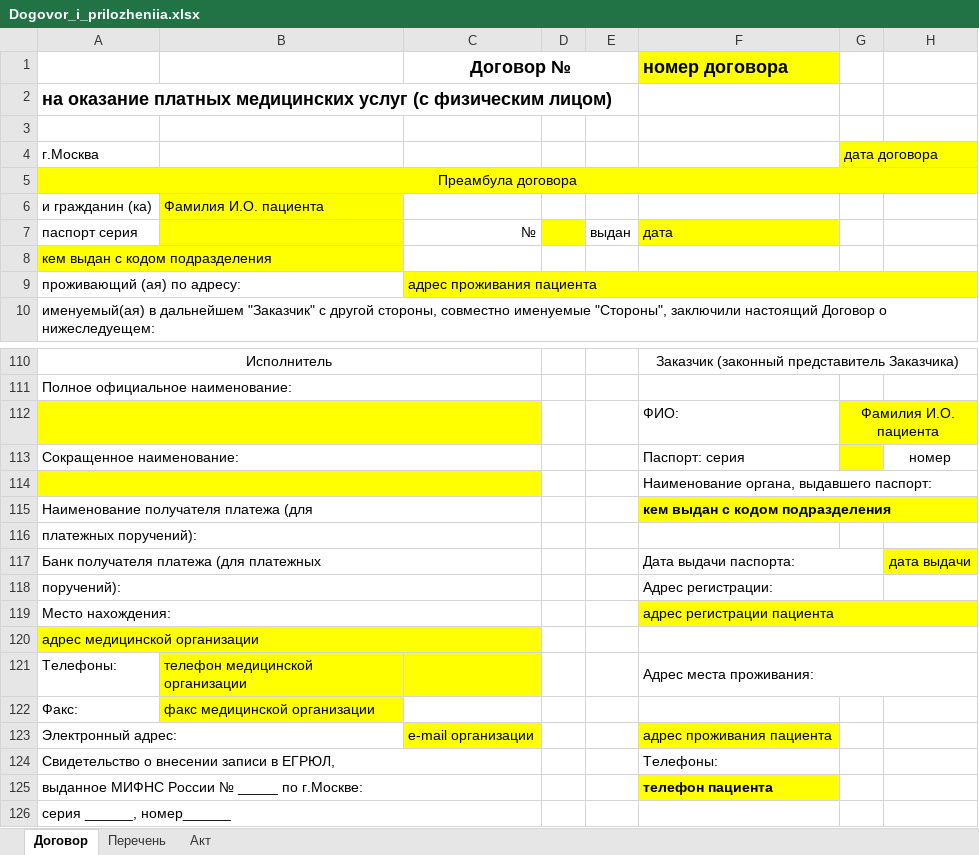
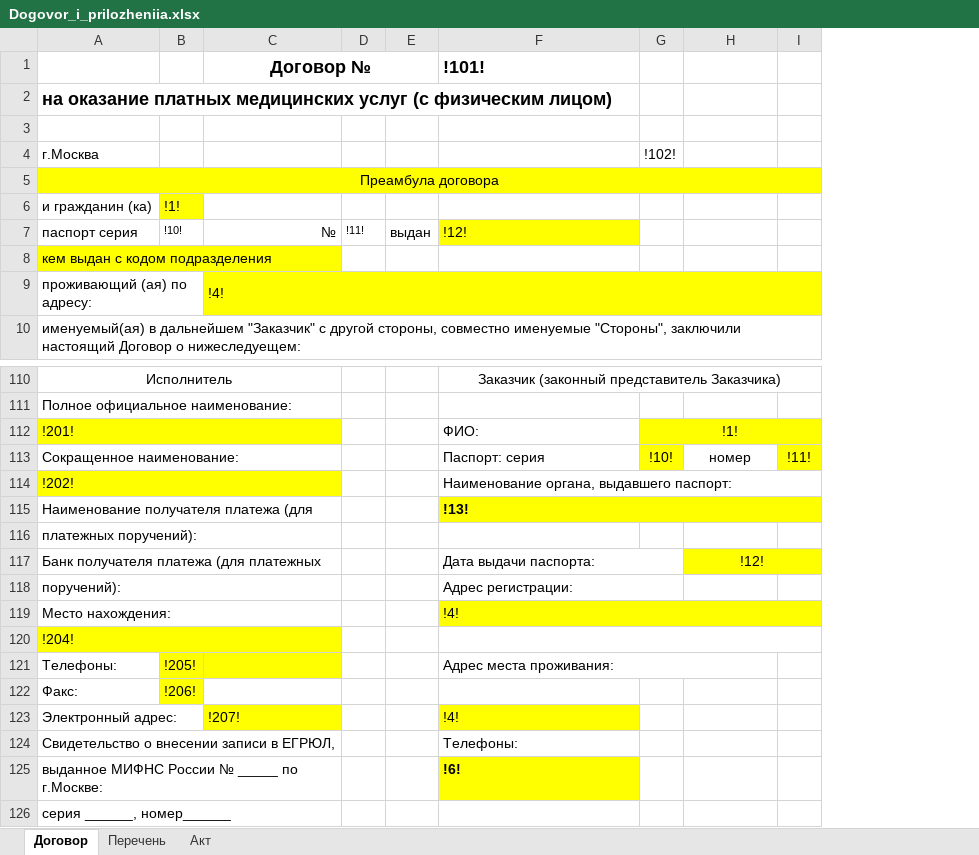
Before and after one commit to Andrey-2021/Programm, an Excel workbook: Crm/CreateDocuments/TempDoc/Dogovor_i_prilozheniia.xlsx, sheet Договор, drawn as a sheet; only a part is shown, gaps mark what is left out; values as stored, in another font and other column widths than the file's, no borders; removed rows and columns are numbered as before the commit, all else as after; the diff covers the shown part only; the diff names each change by its address in the sheet, - before the commit and + after, or states it on an @@ line.

```diff
--- a/Crm/CreateDocuments/TempDoc/Dogovor_i_prilozheniia.xlsx (sheet Договор)
+++ b/Crm/CreateDocuments/TempDoc/Dogovor_i_prilozheniia.xlsx (sheet Договор)
-column B, row 6: Фамилия И.О. пациента; rows 121-122: телефон медицинской организации | факс медицинской организации
+column B, rows 6-7: !1! | !10!; rows 121-122: !205! | !206!
-column D, empty
+column D, row 7: !11!
-column G, row 4: дата договора; row 112: Фамилия И.О. пациента
+column G, row 4: !102!; rows 112-113: !1! | !10!
+column I, row 113: !11!
-F1: номер договора
+F1: !101!
-F1 fill: #FFFF00
+F1 fill: none
-F7 (!101!): дата
+F7 (!101!): !12!
-C9 (Договор №): адрес проживания пациента
+C9 (Договор №): !4!
-A112: (empty)
+A112: !201!
-A114: (empty)
+A114: !202!
-F115 (!101!): кем выдан с кодом подразделения
+F115 (!101!): !13!
-H117: дата выдачи
+H117: !12!
+H117:I117 merged
-F119 (!101!): адрес регистрации пациента
+F119 (!101!): !4!
-A120: адрес медицинской организации
+A120: !204!
-C123 (Договор №): e-mail организации
+C123 (Договор №): !207!
-F123 (!101!): адрес проживания пациента
+F123 (!101!): !4!
-F125 (!101!): телефон пациента
+F125 (!101!): !6!
```
Also changed, not shown: 4 edited cells and merged cells elsewhere in this sheet, sheet Акт, sheet Перечень, 6 other files.
